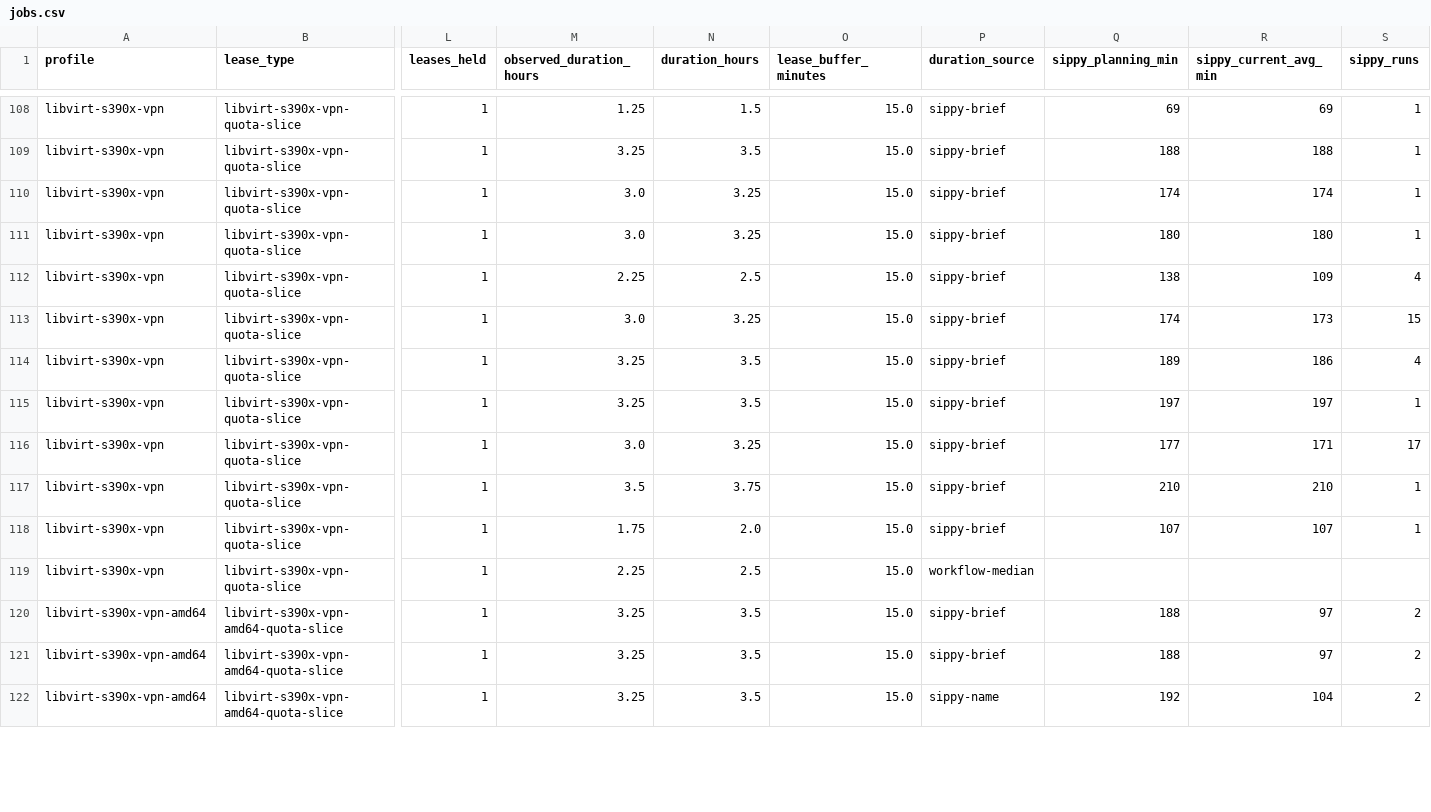
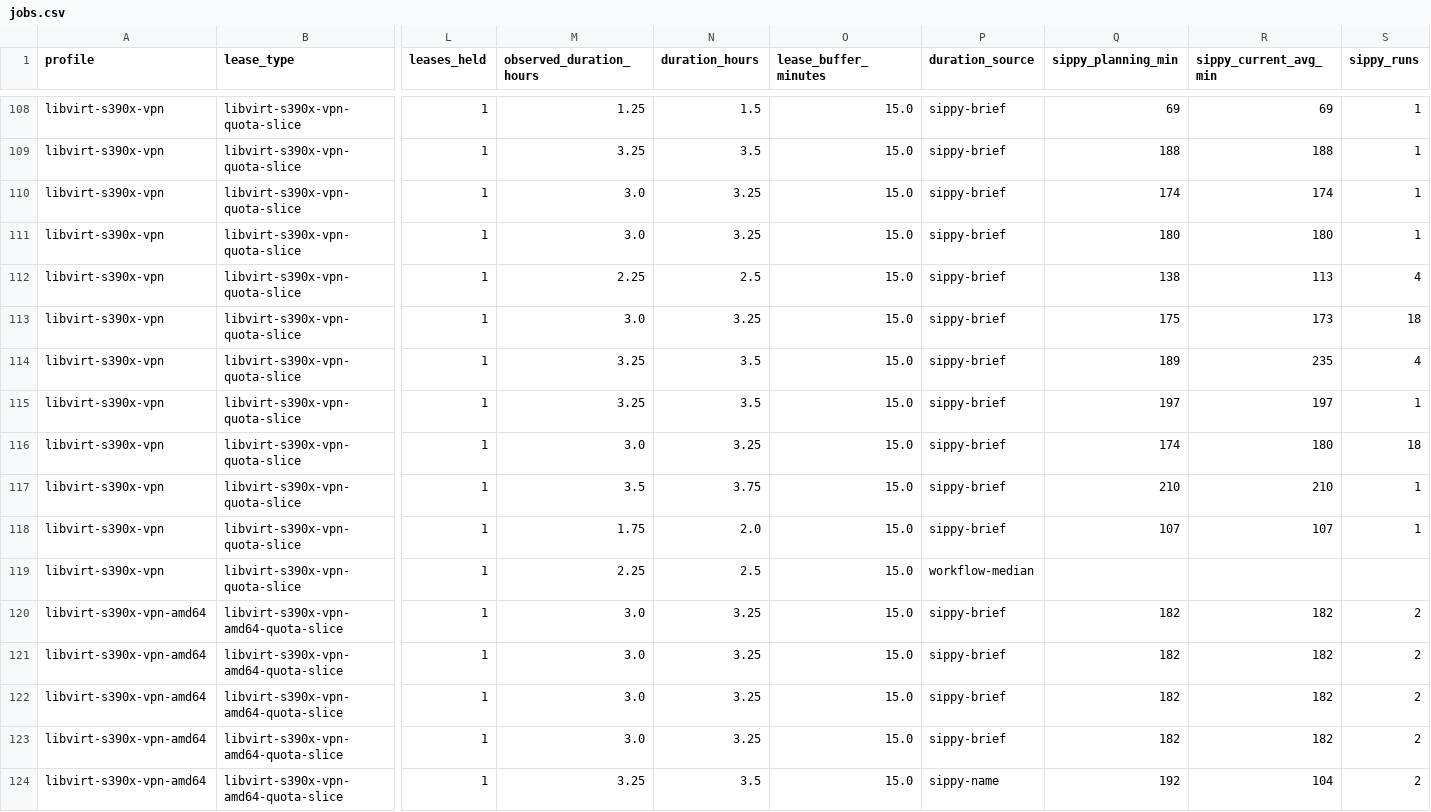
Before and after one commit to ibm-adarsh/ibmz-lease-capacity, a CSV file: docs/jobs.csv, drawn as a sheet; only a part is shown, gaps mark what is left out; rows hold the shown columns only; the diff covers the shown part only; the diff names each change by its address in the sheet, - before the commit and + after, or states it on an @@ line.

```diff
--- a/docs/jobs.csv
+++ b/docs/jobs.csv
-R112 (sippy_current_avg_min): 109
+R112 (sippy_current_avg_min): 113
-Q113 (sippy_planning_min): 174
+Q113 (sippy_planning_min): 175
-S113 (sippy_runs): 15
+S113 (sippy_runs): 18
-R114 (sippy_current_avg_min): 186
+R114 (sippy_current_avg_min): 235
-Q116 (sippy_planning_min): 177
+Q116 (sippy_planning_min): 174
-R116 (sippy_current_avg_min): 171
+R116 (sippy_current_avg_min): 180
-S116 (sippy_runs): 17
+S116 (sippy_runs): 18
-M120:M121 (observed_duration_hours): 3.25
+M120:M121 (observed_duration_hours): 3.0
-N120:N121 (duration_hours): 3.5
+N120:N121 (duration_hours): 3.25
-Q120:Q121 (sippy_planning_min): 188
+Q120:Q121 (sippy_planning_min): 182
-R120:R121 (sippy_current_avg_min): 97
+R120:R121 (sippy_current_avg_min): 182
+row 122: libvirt-s390x-vpn-amd64 | libvirt-s390x-vpn-amd64-quota-slice | 1 | 3.0 | 3.25 | 15.0 | sippy-brief | 182 | 182 | 2
+row 123: libvirt-s390x-vpn-amd64 | libvirt-s390x-vpn-amd64-quota-slice | 1 | 3.0 | 3.25 | 15.0 | sippy-brief | 182 | 182 | 2
```
Also changed, not shown: 59 edited cells elsewhere in this file, 3 other files.
